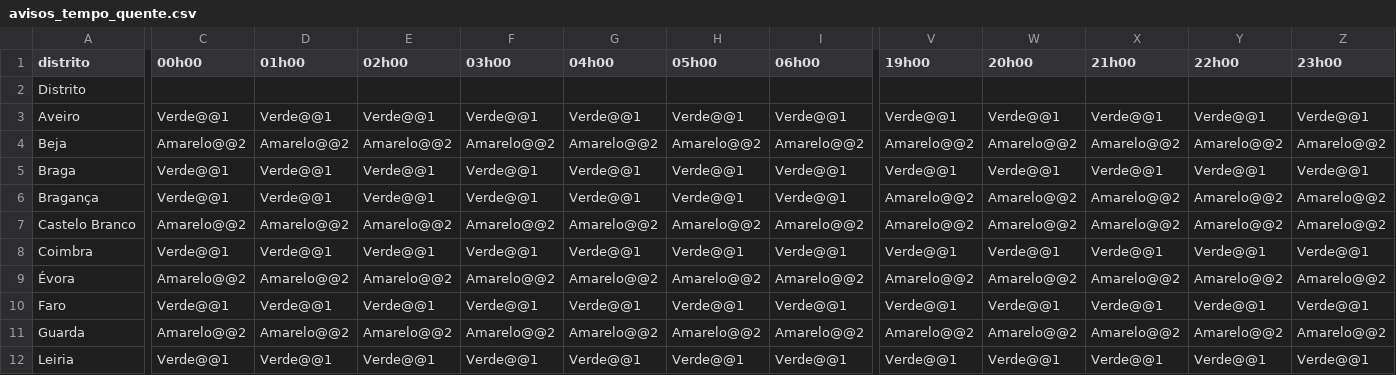
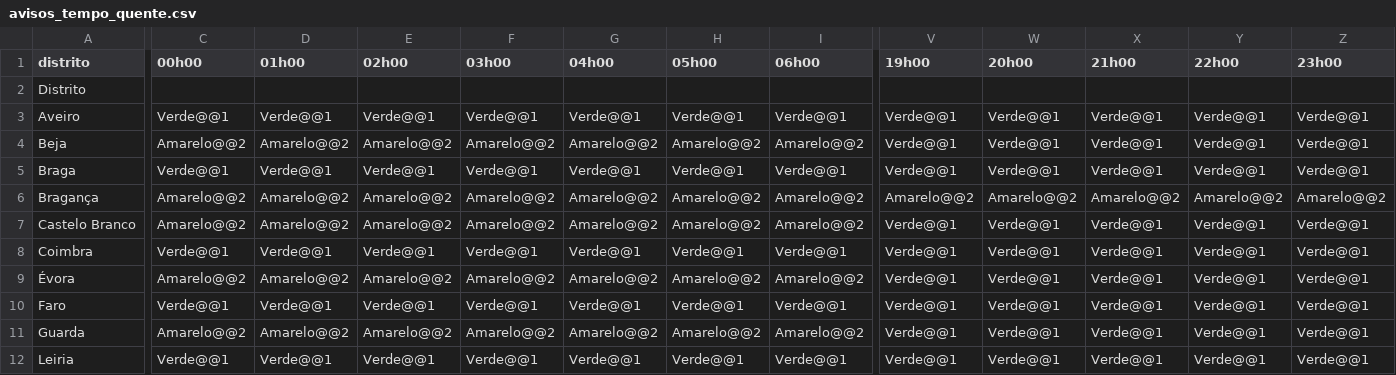
Before and after one commit to CatiaBarros/Avisos_diarios_IPMA, a CSV file: avisos_tempo_quente.csv, drawn as a sheet; only a part is shown, gaps mark what is left out; the diff covers the shown part only; the diff names each change by its address in the sheet, - before the commit and + after, or states it on an @@ line.

```diff
--- a/avisos_tempo_quente.csv
+++ b/avisos_tempo_quente.csv
-V4 (19h00): Amarelo@@2
+V4 (19h00): Verde@@1
-W4 (20h00): Amarelo@@2
+W4 (20h00): Verde@@1
-X4 (21h00): Amarelo@@2
+X4 (21h00): Verde@@1
-Y4 (22h00): Amarelo@@2
+Y4 (22h00): Verde@@1
-Z4 (23h00): Amarelo@@2
+Z4 (23h00): Verde@@1
-C6 (00h00): Verde@@1
+C6 (00h00): Amarelo@@2
-D6 (01h00): Verde@@1
+D6 (01h00): Amarelo@@2
-E6 (02h00): Verde@@1
+E6 (02h00): Amarelo@@2
-F6 (03h00): Verde@@1
+F6 (03h00): Amarelo@@2
-G6 (04h00): Verde@@1
+G6 (04h00): Amarelo@@2
-H6 (05h00): Verde@@1
+H6 (05h00): Amarelo@@2
-I6 (06h00): Verde@@1
+I6 (06h00): Amarelo@@2
-V7 (19h00): Amarelo@@2
+V7 (19h00): Verde@@1
-W7 (20h00): Amarelo@@2
+W7 (20h00): Verde@@1
-X7 (21h00): Amarelo@@2
+X7 (21h00): Verde@@1
-Y7 (22h00): Amarelo@@2
+Y7 (22h00): Verde@@1
-Z7 (23h00): Amarelo@@2
+Z7 (23h00): Verde@@1
-V9 (19h00): Amarelo@@2
+V9 (19h00): Verde@@1
-W9 (20h00): Amarelo@@2
+W9 (20h00): Verde@@1
-X9 (21h00): Amarelo@@2
+X9 (21h00): Verde@@1
-Y9 (22h00): Amarelo@@2
+Y9 (22h00): Verde@@1
-Z9 (23h00): Amarelo@@2
+Z9 (23h00): Verde@@1
-V11 (19h00): Amarelo@@2
+V11 (19h00): Verde@@1
-W11 (20h00): Amarelo@@2
+W11 (20h00): Verde@@1
-X11 (21h00): Amarelo@@2
+X11 (21h00): Verde@@1
-Y11 (22h00): Amarelo@@2
+Y11 (22h00): Verde@@1
-Z11 (23h00): Amarelo@@2
+Z11 (23h00): Verde@@1
```
Also changed, not shown: 72 edited cells elsewhere in this file, 1 other file.
